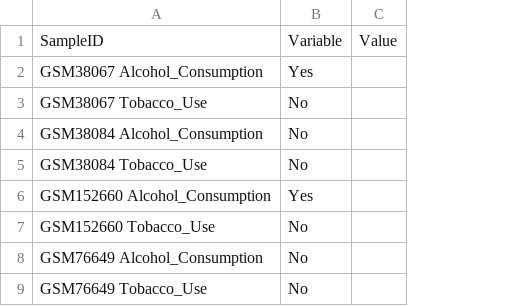
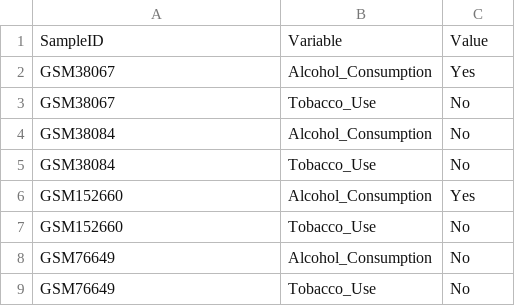
Before and after one commit to srp33/WishBuilder, a TSV file: BiomarkerBenchmark_GSE2109_Endometrium/test_metadata.tsv, drawn as a sheet; removed rows and columns are numbered as before the commit, all else as after; the diff names each change by its address in the sheet, - before the commit and + after, or states it on an @@ line.

Commit message:
fixed excess tabs in test_metadata.tsv

```diff
--- a/BiomarkerBenchmark_GSE2109_Endometrium/test_metadata.tsv
+++ b/BiomarkerBenchmark_GSE2109_Endometrium/test_metadata.tsv
+column B, rows 1-9: Variable | Alcohol_Consumption | Tobacco_Use | Alcohol_Consumption | Tobacco_Use | Alcohol_Consumption | Tobacco_Use | Alcohol_Consumption | Tobacco_Use
-column C, row 1: Value
-C1: Variable
+C1: Value
-A2: GSM38067 Alcohol_Consumption
+A2: GSM38067
-A3: GSM38067 Tobacco_Use
+A3: GSM38067
-A4: GSM38084 Alcohol_Consumption
+A4: GSM38084
-A5: GSM38084 Tobacco_Use
+A5: GSM38084
-A6: GSM152660 Alcohol_Consumption
+A6: GSM152660
-A7: GSM152660 Tobacco_Use
+A7: GSM152660
-A8: GSM76649 Alcohol_Consumption
+A8: GSM76649
-A9: GSM76649 Tobacco_Use
+A9: GSM76649
```
